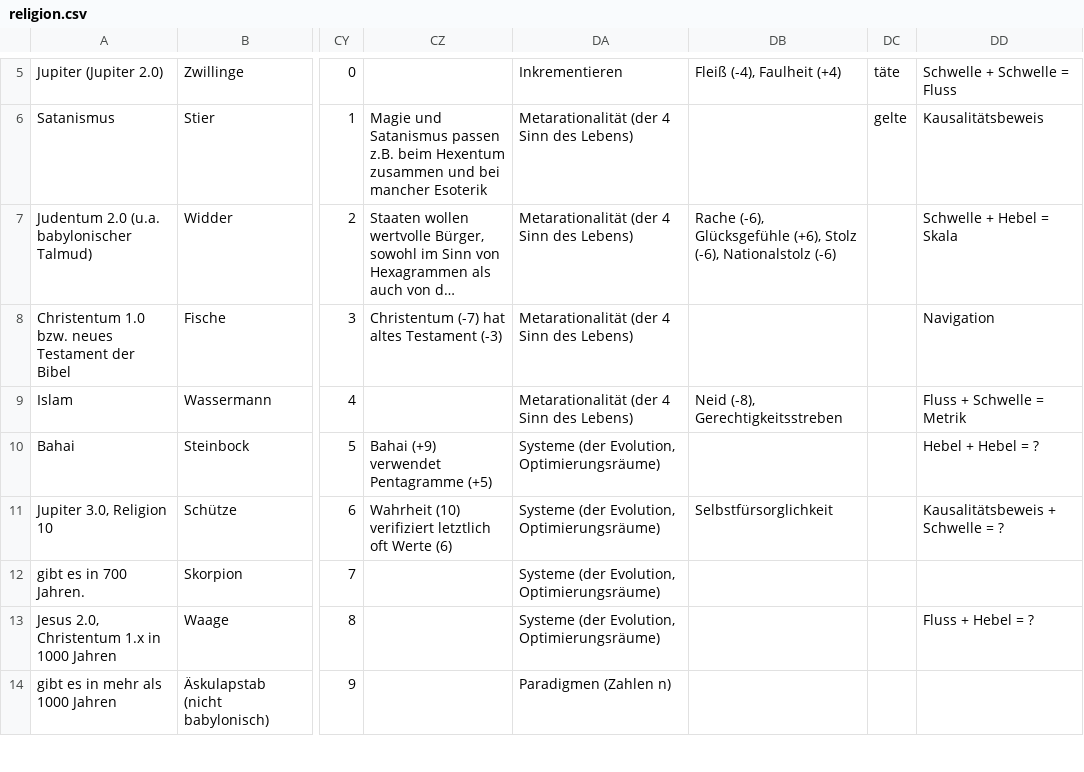
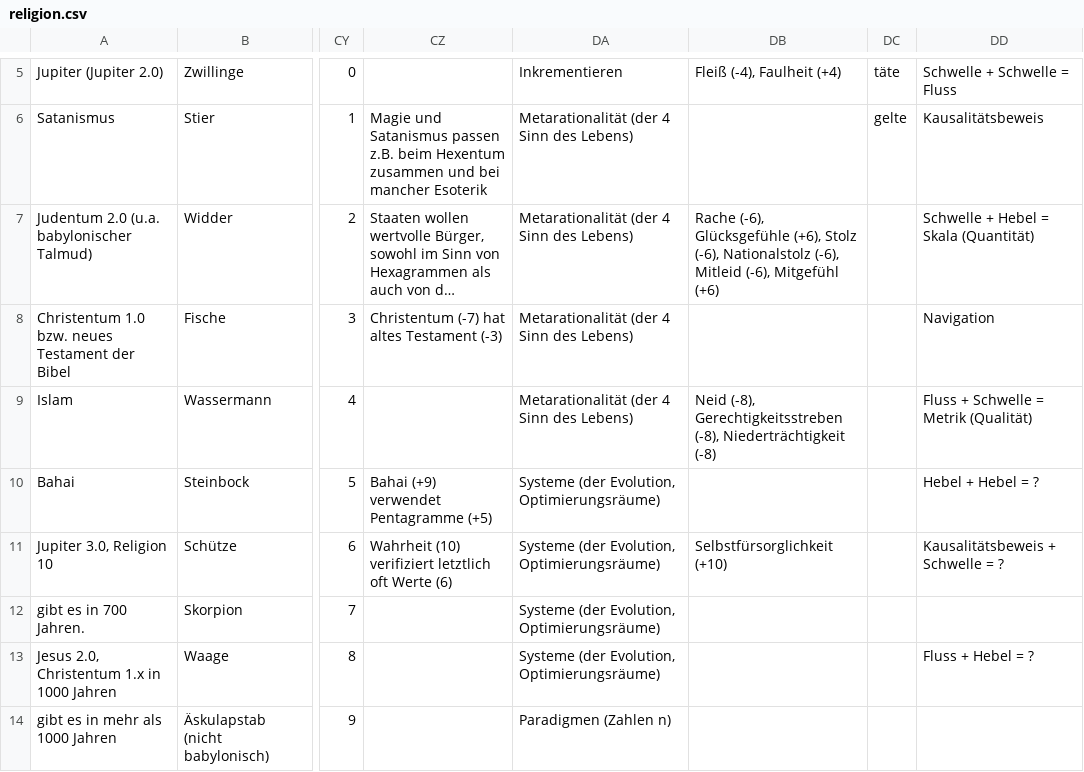
Before and after one commit to githubuser2000/reta-23-07-20, a CSV file: religion.csv, drawn as a sheet; only a part is shown, gaps mark what is left out; long unchanged cells end in …; the diff names each change by its address in the sheet, - before the commit and + after, or states it on an @@ line.

Commit message:
reli csv emo

```diff
--- a/religion.csv
+++ b/religion.csv
-DB7: …(-6), Nationalstolz (-6)
+DB7: …(-6), Nationalstolz (-6), Mitleid (-6), Mitgefühl (+6)
-DD7: Schwelle + Hebel = Skala
+DD7: Schwelle + Hebel = Skala (Quantität)
-DB9: …(-8), Gerechtigkeitsstreben
+DB9: …(-8), Gerechtigkeitsstreben (-8), Niederträchtigkeit (-8)
-DD9: Fluss + Schwelle = Metrik
+DD9: Fluss + Schwelle = Metrik (Qualität)
-DB11: Selbstfürsorglichkeit
+DB11: Selbstfürsorglichkeit (+10)
```
